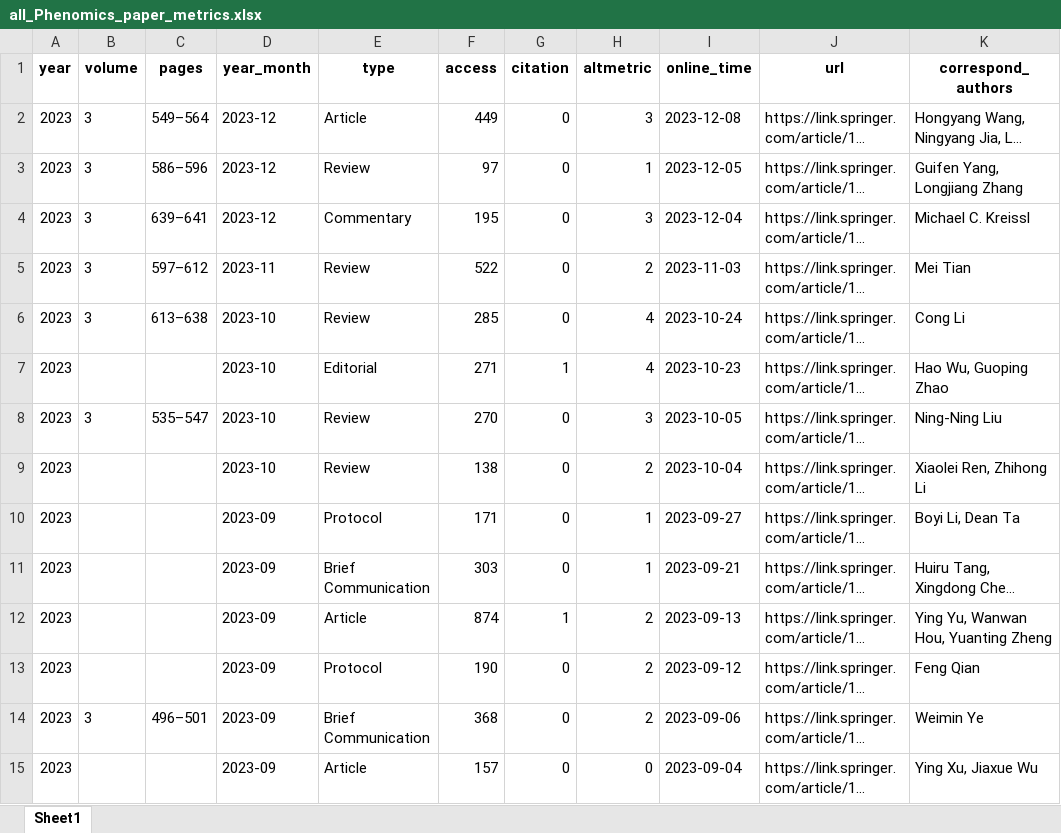
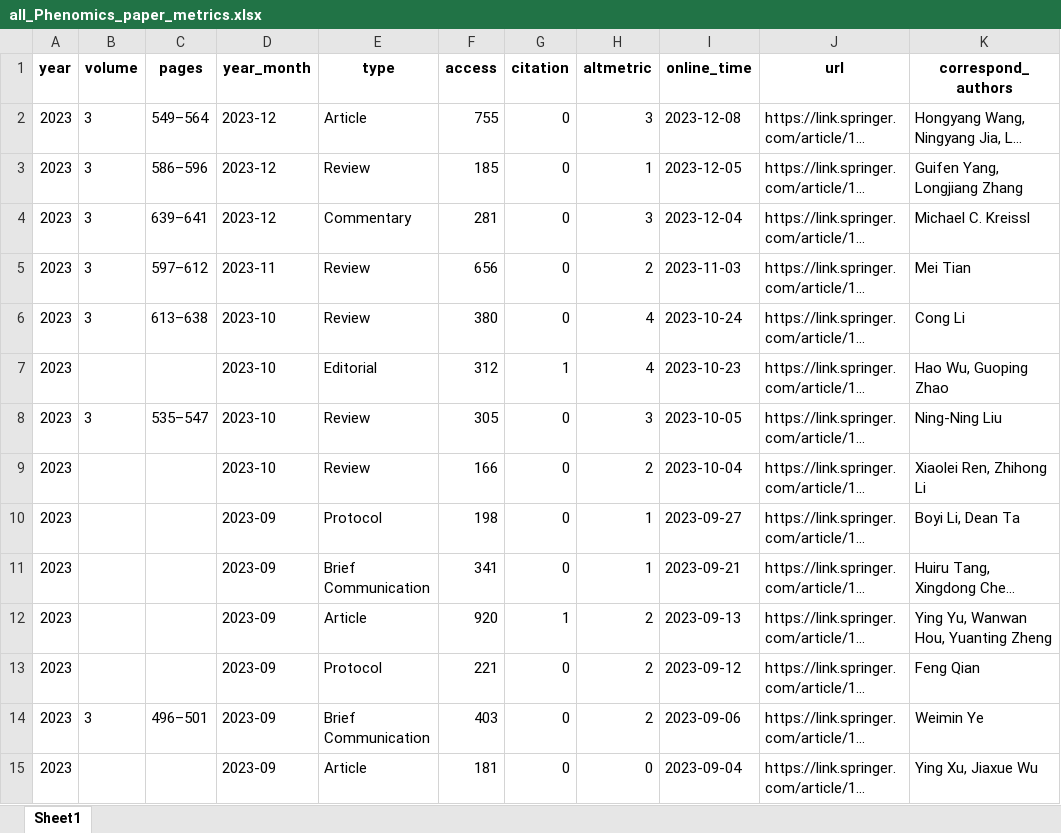
Before and after one commit to IanHugh/phenomics, an Excel workbook: Weekly Figures/all_Phenomics_paper_metrics.xlsx, sheet Sheet1, drawn as a sheet; only a part is shown; long unchanged cells end in …; values as stored, in another font and other column widths than the file's, no borders; the diff covers the shown part only; the diff names each change by its address in the sheet, - before the commit and + after, or states it on an @@ line.

```diff
--- a/Weekly Figures/all_Phenomics_paper_metrics.xlsx (sheet Sheet1)
+++ b/Weekly Figures/all_Phenomics_paper_metrics.xlsx (sheet Sheet1)
-F2 (access): 449
+F2 (access): 755
-F3 (access): 97
+F3 (access): 185
-F4 (access): 195
+F4 (access): 281
-F5 (access): 522
+F5 (access): 656
-F6 (access): 285
+F6 (access): 380
-F7 (access): 271
+F7 (access): 312
-F8 (access): 270
+F8 (access): 305
-F9 (access): 138
+F9 (access): 166
-F10 (access): 171
+F10 (access): 198
-F11 (access): 303
+F11 (access): 341
-F12 (access): 874
+F12 (access): 920
-F13 (access): 190
+F13 (access): 221
-F14 (access): 368
+F14 (access): 403
-F15 (access): 157
+F15 (access): 181
```
Also changed, not shown: 124 edited cells elsewhere in this sheet, 5 other files.
